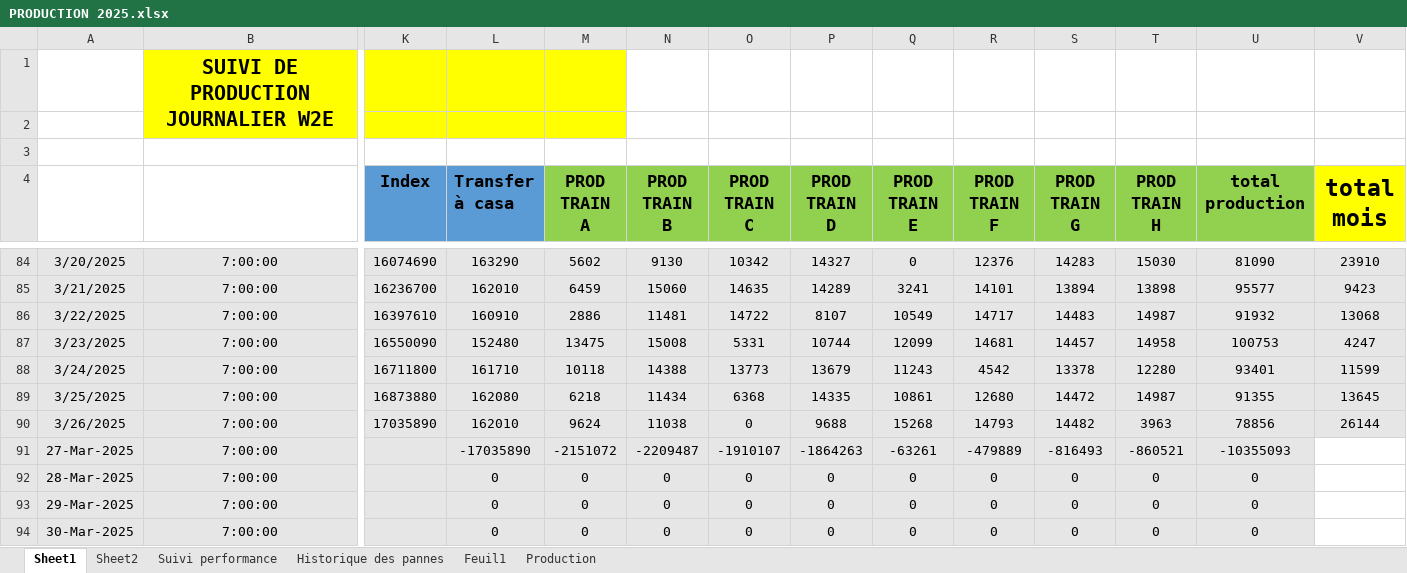
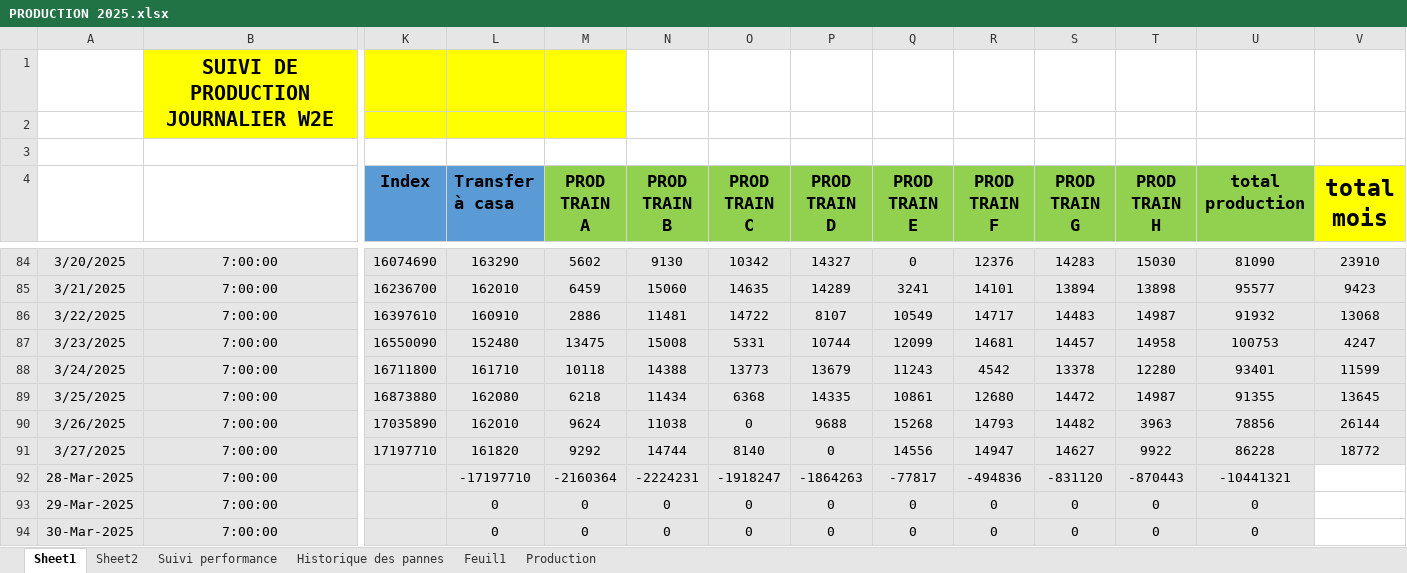
Before and after one commit to Ait-Omar/wave2, an Excel workbook: PRODUCTION 2025.xlsx, sheet Sheet1, drawn as a sheet; only a part is shown, gaps mark what is left out; values as stored, in another font and other column widths than the file's, no borders; removed rows and columns are numbered as before the commit, all else as after; rows hold the shown columns only; the diff names each change by its address in the sheet, - before the commit and + after, or states it on an @@ line.

```diff
--- a/PRODUCTION 2025.xlsx (sheet Sheet1)
+++ b/PRODUCTION 2025.xlsx (sheet Sheet1)
-row 91: 27-Mar-2025 | 7:00:00 |  | -17035890 | -2151072 | -2209487 | -1910107 | -1864263 | -63261 | -479889 | -816493 | -860521 | -10355093
+row 91: 3/27/2025 | 7:00:00 | 17197710 | 161820 | 9292 | 14744 | 8140 | 0 | 14556 | 14947 | 14627 | 9922 | 86228 | 18772
-L92 (Transfer à casa): 0
+L92 (Transfer à casa): -17197710
-M92 (PROD TRAIN A): 0
+M92 (PROD TRAIN A): -2160364
-N92 (PROD TRAIN B): 0
+N92 (PROD TRAIN B): -2224231
-O92 (PROD TRAIN C): 0
+O92 (PROD TRAIN C): -1918247
-P92 (PROD TRAIN D): 0
+P92 (PROD TRAIN D): -1864263
-Q92 (PROD TRAIN E): 0
+Q92 (PROD TRAIN E): -77817
-R92 (PROD TRAIN F): 0
+R92 (PROD TRAIN F): -494836
-S92 (PROD TRAIN G): 0
+S92 (PROD TRAIN G): -831120
-T92 (PROD TRAIN H): 0
+T92 (PROD TRAIN H): -870443
-U92 (total production): 0
+U92 (total production): -10441321
```
Also changed, not shown: sheet Production, Consommation spécifique.xlsx, 1 other file.
